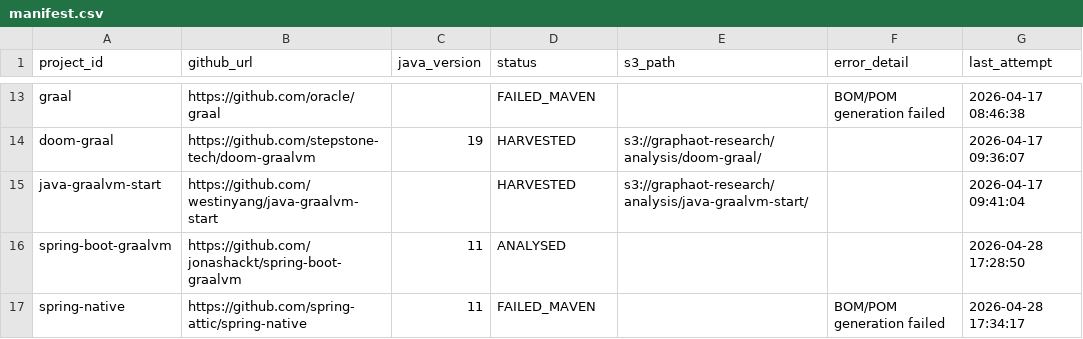
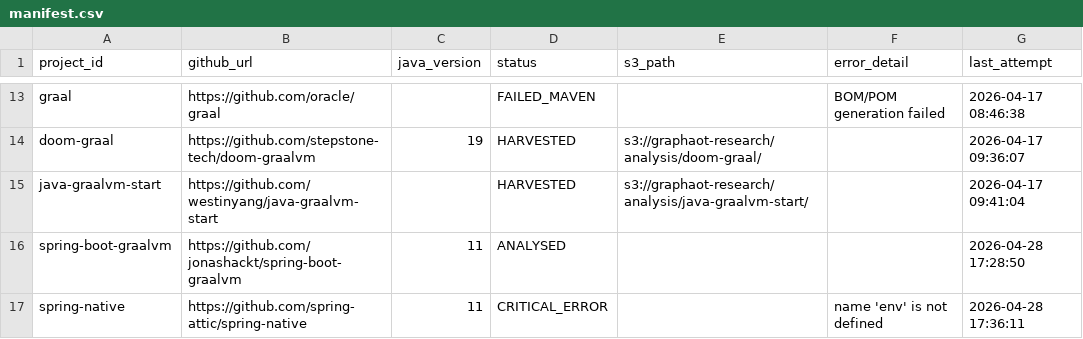
Before and after one commit to sergio-oliveira-br/GraphAOT, a CSV file: src/data/manifest.csv, drawn as a sheet; only a part is shown, gaps mark what is left out.

```diff
--- a/src/data/manifest.csv
+++ b/src/data/manifest.csv
@@ -16,2 +16,2 @@ java-graalvm-start,https://github.com/westinyang/java-graalvm-start,,HARVESTED,s
 spring-boot-graalvm,https://github.com/jonashackt/spring-boot-graalvm,11,ANALYSED,,,2026-04-28 17:28:50
-spring-native,https://github.com/spring-attic/spring-native,11,FAILED_MAVEN,,BOM/POM generation failed,2026-04-28 17:34:17
+spring-native,https://github.com/spring-attic/spring-native,11,CRITICAL_ERROR,,name 'env' is not defined,2026-04-28 17:36:11
```
Also changed, not shown: 2 other files.
